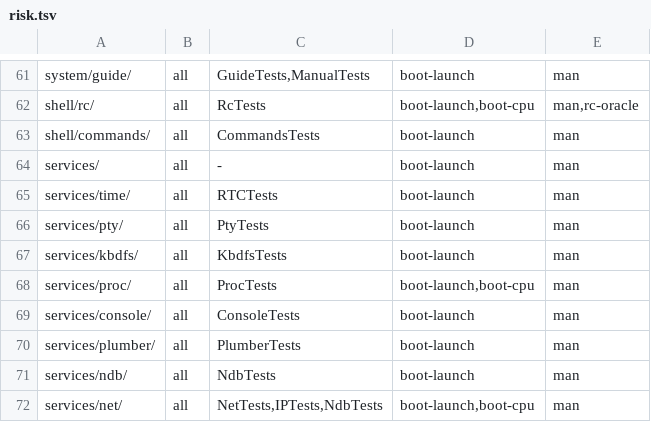
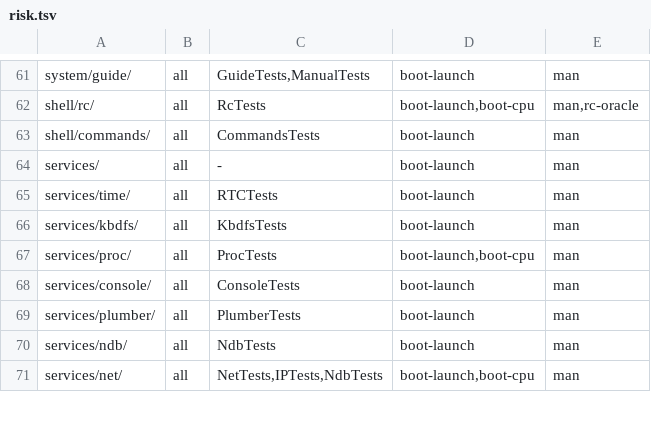
Before and after one commit to JamesKane/VectraOS, a TSV file: docs/risk.tsv, drawn as a sheet; only a part is shown, gaps mark what is left out; the diff names each change by its address in the sheet, - before the commit and + after, or states it on an @@ line.

```diff
--- a/docs/risk.tsv
+++ b/docs/risk.tsv
-row 66: services/pty/ | all | PtyTests | boot-launch | man
```
Also changed, not shown: IMPORTS.tsv, 35 other files.
